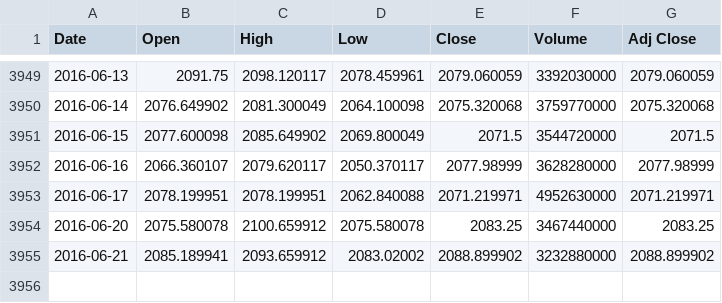
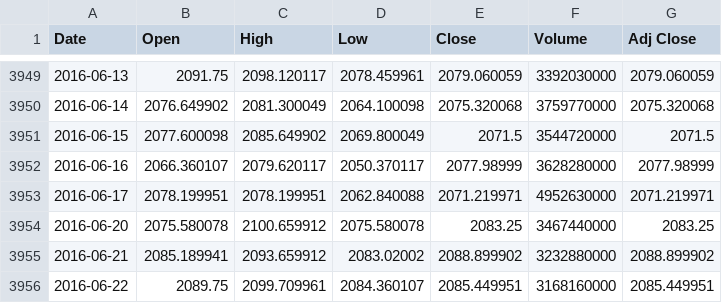
Before and after one commit to yanfriend/pandas-spy, a CSV file: sp500.csv, drawn as a sheet; only a part is shown, gaps mark what is left out; the diff names each change by its address in the sheet, - before the commit and + after, or states it on an @@ line.

```diff
--- a/sp500.csv
+++ b/sp500.csv
+row 3956: 2016-06-22 | 2089.75 | 2099.709961 | 2084.360107 | 2085.449951 | 3168160000 | 2085.449951
```
Also changed, not shown: equitypc.csv, vix.csv, 2 other files.
